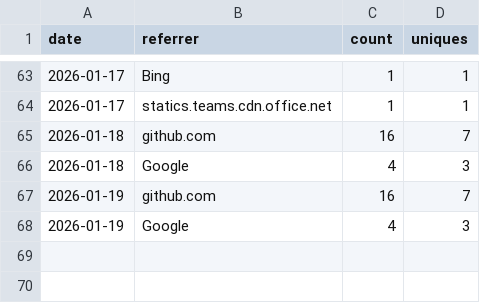
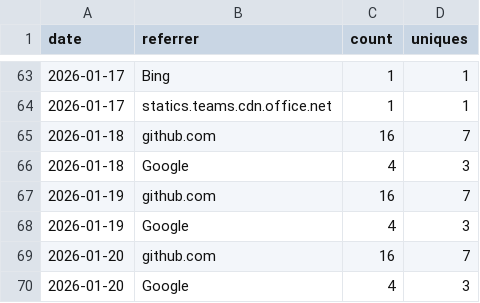
Before and after one commit to nasuni-labs/local-nasuni-management-mcp-server, a CSV file: data/traffic_referrers.csv, drawn as a sheet; only a part is shown, gaps mark what is left out.

```diff
--- a/data/traffic_referrers.csv
+++ b/data/traffic_referrers.csv
@@ -68 +68,3 @@ date,referrer,count,uniques
 2026-01-19,Google,4,3
+2026-01-20,github.com,16,7
+2026-01-20,Google,4,3
```
Also changed, not shown: data/traffic_clones.csv, data/traffic_paths.csv, 1 other file.
